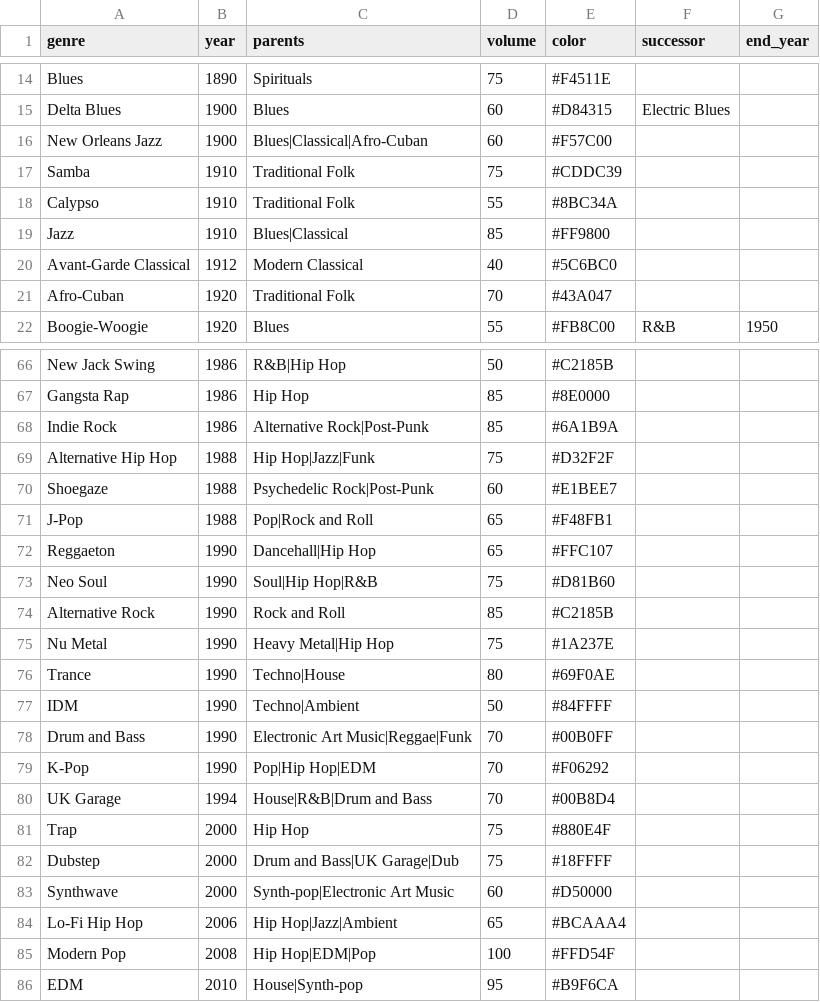
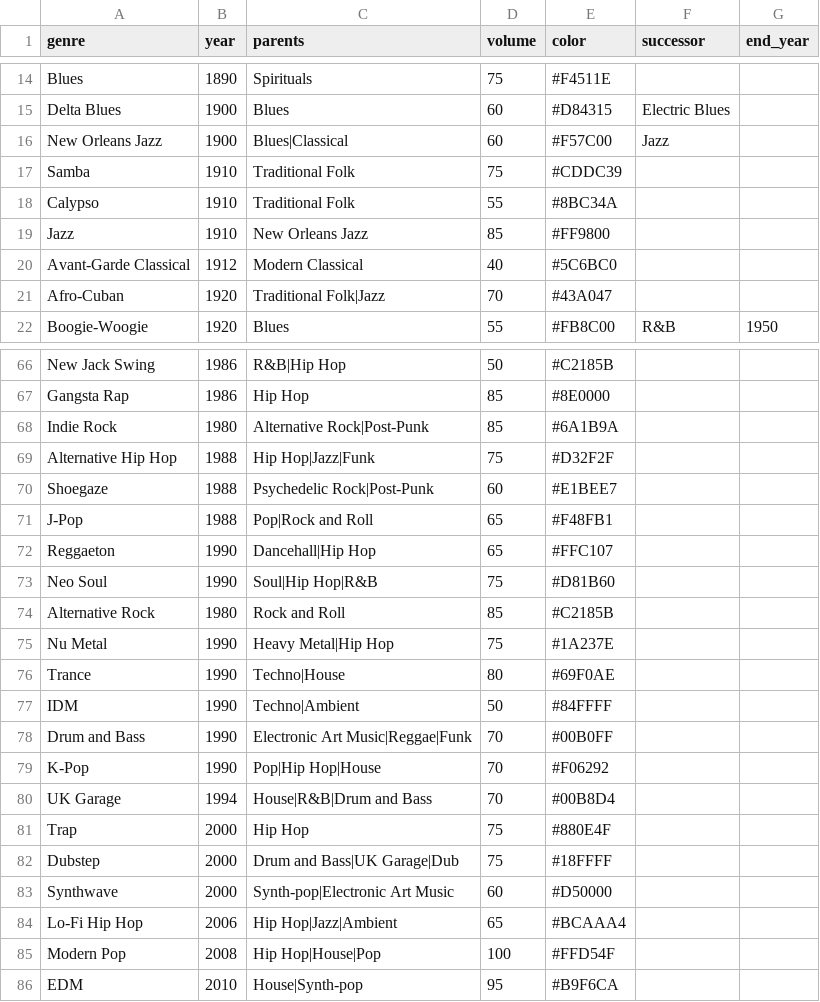
Before and after one commit to KI1128/evolution_of_music, a CSV file: data/genres.csv, drawn as a sheet; only a part is shown, gaps mark what is left out.

```diff
--- a/data/genres.csv
+++ b/data/genres.csv
@@ -15,8 +15,8 @@ Blues,1890,Spirituals,75,#F4511E,,
 Delta Blues,1900,Blues,60,#D84315,Electric Blues,
-New Orleans Jazz,1900,Blues|Classical|Afro-Cuban,60,#F57C00,,
+New Orleans Jazz,1900,Blues|Classical,60,#F57C00,Jazz,
 Samba,1910,Traditional Folk,75,#CDDC39,,
 Calypso,1910,Traditional Folk,55,#8BC34A,,
-Jazz,1910,Blues|Classical,85,#FF9800,,
+Jazz,1910,New Orleans Jazz,85,#FF9800,,
 Avant-Garde Classical,1912,Modern Classical,40,#5C6BC0,,
-Afro-Cuban,1920,Traditional Folk,70,#43A047,,
+Afro-Cuban,1920,Traditional Folk|Jazz,70,#43A047,,
 Boogie-Woogie,1920,Blues,55,#FB8C00,R&B,1950
@@ -67,3 +67,3 @@ New Jack Swing,1986,R&B|Hip Hop,50,#C2185B,,
 Gangsta Rap,1986,Hip Hop,85,#8E0000,,
-Indie Rock,1986,Alternative Rock|Post-Punk,85,#6A1B9A,,
+Indie Rock,1980,Alternative Rock|Post-Punk,85,#6A1B9A,,
 Alternative Hip Hop,1988,Hip Hop|Jazz|Funk,75,#D32F2F,,
@@ -73,3 +73,3 @@ Reggaeton,1990,Dancehall|Hip Hop,65,#FFC107,,
 Neo Soul,1990,Soul|Hip Hop|R&B,75,#D81B60,,
-Alternative Rock,1990,Rock and Roll,85,#C2185B,,
+Alternative Rock,1980,Rock and Roll,85,#C2185B,,
 Nu Metal,1990,Heavy Metal|Hip Hop,75,#1A237E,,
@@ -78,3 +78,3 @@ IDM,1990,Techno|Ambient,50,#84FFFF,,
 Drum and Bass,1990,Electronic Art Music|Reggae|Funk,70,#00B0FF,,
-K-Pop,1990,Pop|Hip Hop|EDM,70,#F06292,,
+K-Pop,1990,Pop|Hip Hop|House,70,#F06292,,
 UK Garage,1994,House|R&B|Drum and Bass,70,#00B8D4,,
@@ -84,3 +84,3 @@ Synthwave,2000,Synth-pop|Electronic Art Music,60,#D50000,,
 Lo-Fi Hip Hop,2006,Hip Hop|Jazz|Ambient,65,#BCAAA4,,
-Modern Pop,2008,Hip Hop|EDM|Pop,100,#FFD54F,,
+Modern Pop,2008,Hip Hop|House|Pop,100,#FFD54F,,
 EDM,2010,House|Synth-pop,95,#B9F6CA,,
```
Also changed, not shown: data/milestones.csv.
